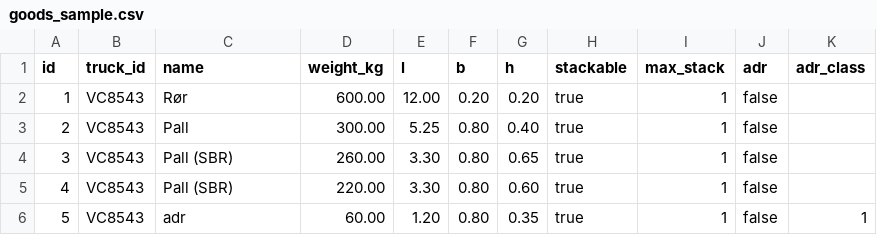
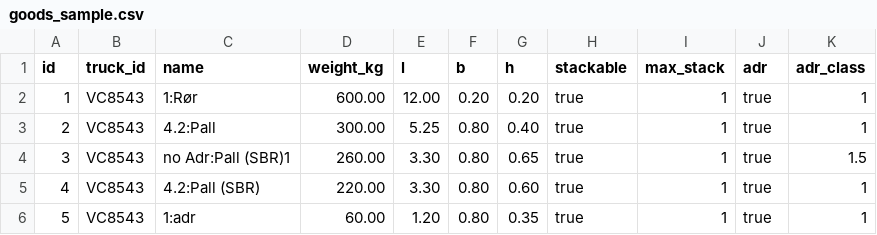
Before and after one commit to SajjanPaudel/Goods-optimisation-v2, a CSV file: goods_sample.csv, drawn as a sheet.

Commit message:
Update goods_sample.csv and trucks_sample.csv for ADR compliance and data consistency
- Modified goods_sample.csv to include ADR suitability and updated item names for clarity.
- Added new hazard.csv file containing hazard labels and ADR values for compliance tracking.
- Adjusted trucks_sample.csv to remove ADR-related columns for consistency with the new data structure.

```diff
--- a/goods_sample.csv
+++ b/goods_sample.csv
@@ -1,6 +1,6 @@
 id,truck_id,name,weight_kg,l,b,h,stackable,max_stack,adr,adr_class
-1,VC8543,Rør,600.00,12.00,0.20,0.20,true,1,false,
-2,VC8543,Pall,300.00,5.25,0.80,0.40,true,1,false,
-3,VC8543,Pall (SBR),260.00,3.30,0.80,0.65,true,1,false,
-4,VC8543,Pall (SBR),220.00,3.30,0.80,0.60,true,1,false,
-5,VC8543,adr,60.00,1.20,0.80,0.35,true,1,false,1
+1,VC8543,1:Rør,600.00,12.00,0.20,0.20,true,1,true,1
+2,VC8543,4.2:Pall,300.00,5.25,0.80,0.40,true,1,true,1
+3,VC8543,no Adr:Pall (SBR)1,260.00,3.30,0.80,0.65,true,1,true,1.5
+4,VC8543,4.2:Pall (SBR),220.00,3.30,0.80,0.60,true,1,true,1
+5,VC8543,1:adr,60.00,1.20,0.80,0.35,true,1,true,1
```
Also changed, not shown: trucks_sample.csv, 1 other file.
